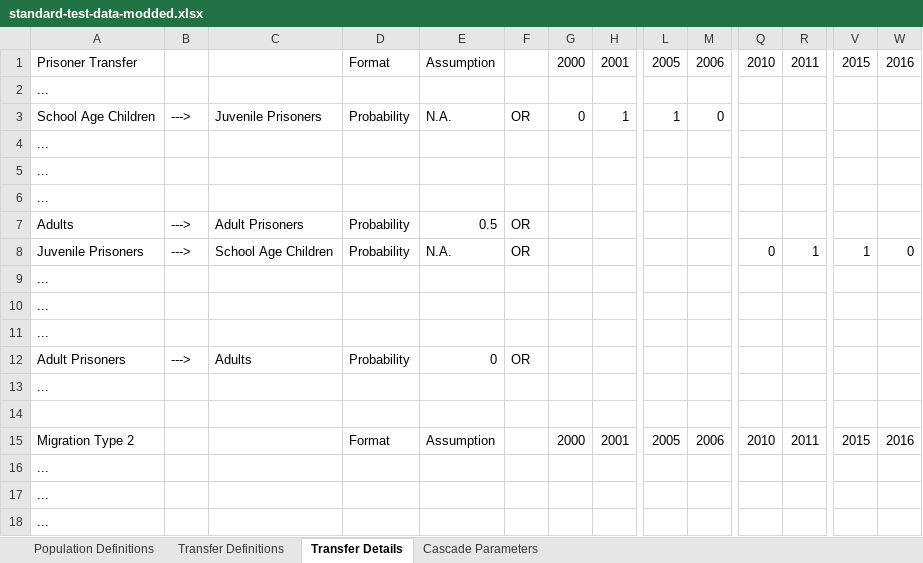
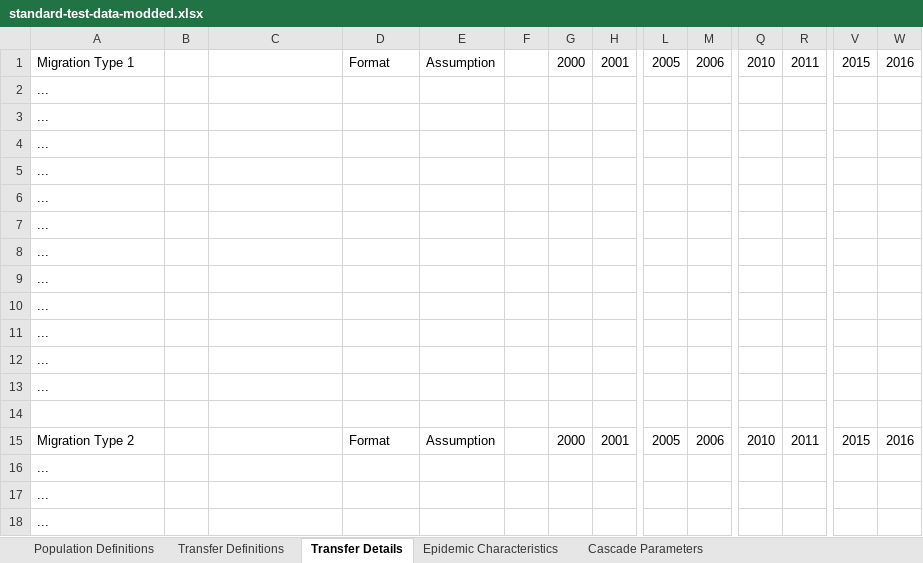
Before and after one commit to optimamodel/optima-tb, an Excel workbook: optima/standard-test-data-modded.xlsx, sheet Transfer Details, drawn as a sheet; only a part is shown, gaps mark what is left out; values as stored, in another font and other column widths than the file's, no borders; removed rows and columns are numbered as before the commit, all else as after; rows hold the shown columns only; the diff names each change by its address in the sheet, - before the commit and + after, or states it on an @@ line.

Commit message:
Characteristics propagated to parset
ParameterSet.pars is now subdivided into 'cascade' parameters and
'characs' parameters, the latter of which contains pop sizes and
prevalences.
Model even currently interpolates pop size to the start year and uses
that value as the starting susceptibles value.
Note: Collection compartments are currently not being counted as part of
standard cascade characteristics, despite having people in them. This
will be dealt with soon when collection compartments propagate
immediately...

```diff
--- a/optima/standard-test-data-modded.xlsx (sheet Transfer Details)
+++ b/optima/standard-test-data-modded.xlsx (sheet Transfer Details)
+sheet tab: Epidemic Characteristics
-A1: Prisoner Transfer
+A1: Migration Type 1
-row 3: School Age Children | ---> | Juvenile Prisoners | Probability | N.A. | OR | 0 | 1 | 1 | 0
-row 7: Adults | ---> | Adult Prisoners | Probability | 0.5 | OR
-row 8: Juvenile Prisoners | ---> | School Age Children | Probability | N.A. | OR |  |  |  |  | 0 | 1 | 1 | 0
-row 12: Adult Prisoners | ---> | Adults | Probability | 0 | OR
@@ row 2 moved to row 8: ... @@
+row 9: ...
+row 10: ...
+row 11: ...
+row 12: ...
```
Also changed, not shown: sheet Cascade Parameters, sheet Transfer Definitions, sheet Population Definitions, formulas that keep their value, optima/cascade.xlsx, 3 other files.
